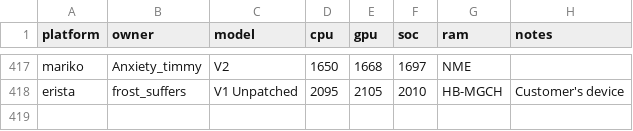
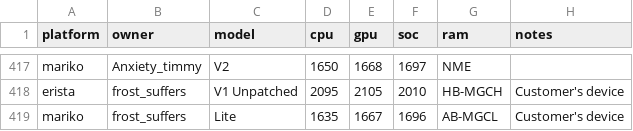
Before and after one commit to Horizon-OC/speedodb, a CSV file: data/entries.csv, drawn as a sheet; only a part is shown, gaps mark what is left out.

```diff
--- a/data/entries.csv
+++ b/data/entries.csv
@@ -418 +418,2 @@ mariko,Anxiety_timmy,V2,1650,1668,1697,NME,
 erista,frost_suffers,V1 Unpatched,2095,2105,2010,HB-MGCH,Customer's device
+mariko,frost_suffers,Lite,1635,1667,1696,AB-MGCL,Customer's device
```
Also changed, not shown: 1 other file.
